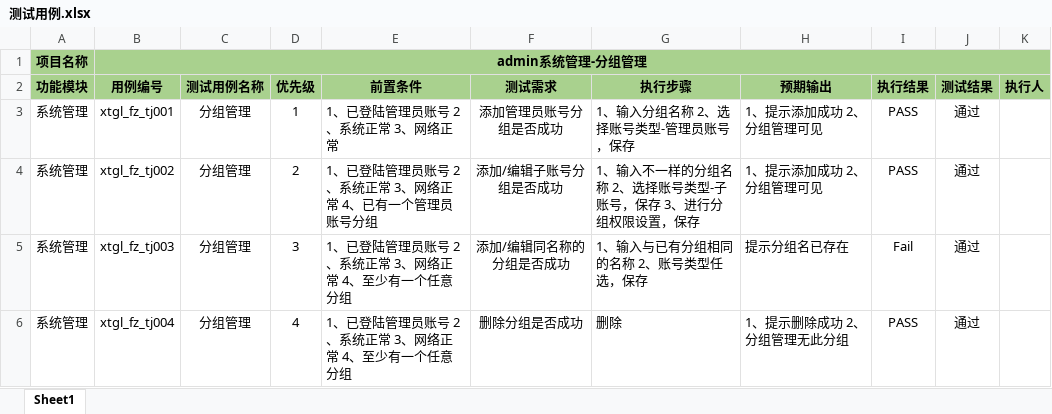
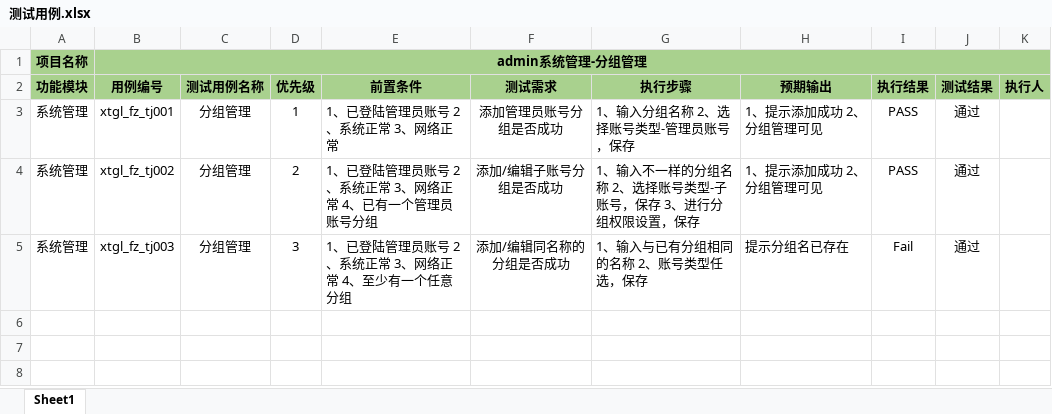
Before and after one commit to vctesting/vctest, an Excel workbook: 测试用例.xlsx, sheet Sheet1, drawn as a sheet; values as stored, in another font and other column widths than the file's, no borders; the diff names each change by its address in the sheet, - before the commit and + after, or states it on an @@ line.

```diff
--- a/测试用例.xlsx (sheet Sheet1)
+++ b/测试用例.xlsx (sheet Sheet1)
-row 6: 系统管理 | xtgl_fz_tj004 | 分组管理 | 4 | 1、已登陆管理员账号 2、系统正常 3、网络正常 4、至少有一个任意分组 | 删除分组是否成功 | 删除 | 1、提示删除成功 2、分组管理无此分组 | PASS | 通过
```
